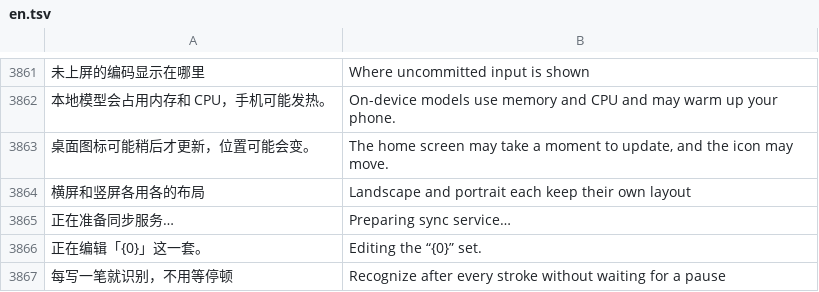
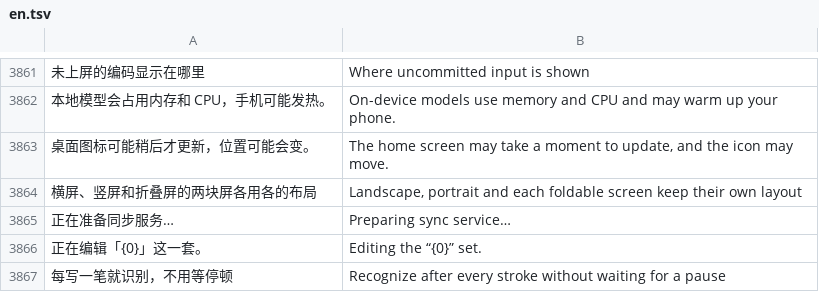
Before and after one commit to onlyjco/CJIME, a TSV file: app/src/main/assets/i18n/en.tsv, drawn as a sheet; only a part is shown, gaps mark what is left out; removed rows and columns are numbered as before the commit, all else as after; the diff names each change by its address in the sheet, - before the commit and + after, or states it on an @@ line.

```diff
--- a/app/src/main/assets/i18n/en.tsv
+++ b/app/src/main/assets/i18n/en.tsv
-row 3864: 横屏和竖屏各用各的布局 | Landscape and portrait each keep their own layout
+row 3864: 横屏、竖屏和折叠屏的两块屏各用各的布局 | Landscape, portrait and each foldable screen keep their own layout
```
Also changed, not shown: 4 other files.
